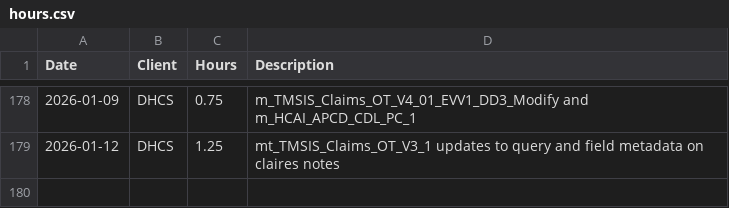
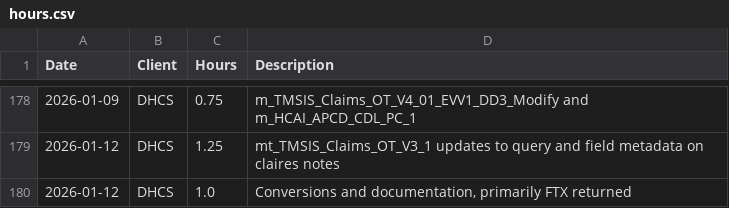
Before and after one commit to cole-nash-plante/hours_app, a CSV file: data/hours.csv, drawn as a sheet; only a part is shown, gaps mark what is left out.

Commit message:
Updated hours log

```diff
--- a/data/hours.csv
+++ b/data/hours.csv
@@ -179 +179,2 @@ Date,Client,Hours,Description
 2026-01-12,DHCS,1.25,mt_TMSIS_Claims_OT_V3_1 updates to query and field metadata on claires notes
+2026-01-12,DHCS,1.0,"Conversions and documentation, primarily FTX returned"
```
